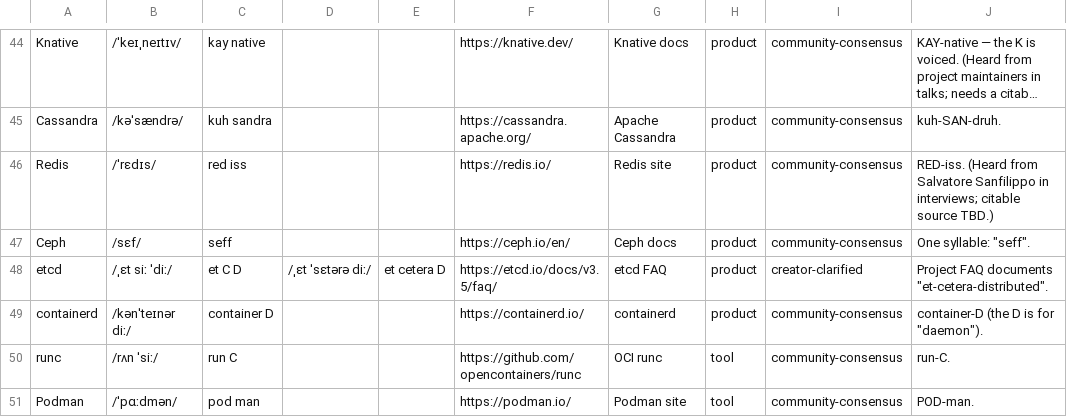
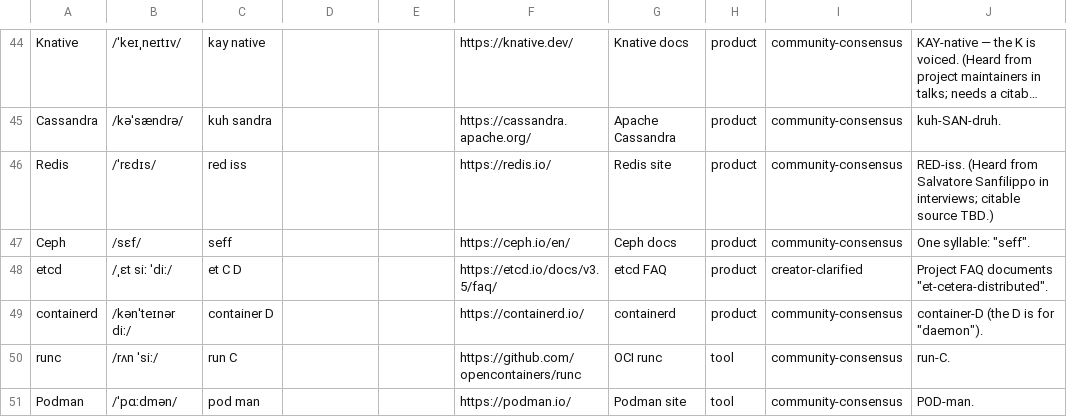
Before and after one commit to anzy-renlab-ai/pronounce, a TSV file: data/pronunciations.tsv, drawn as a sheet; only a part is shown, gaps mark what is left out; long unchanged cells end in …; the diff covers the shown part only.

```diff
--- a/data/pronunciations.tsv
+++ b/data/pronunciations.tsv
@@ -47,3 +47,3 @@ Redis	/ˈrɛdɪs/	red iss			https://redis.io/	Redis site	product	community-conse
 Ceph	/sɛf/	seff			https://ceph.io/en/	Ceph docs	product	community-consensus	One syllable: "seff".
-etcd	/ˌɛt siː ˈdiː/	et C D	/ˌɛt ˈsɛtərə diː/	et cetera D	https://etcd.io/docs/v3.5/faq/	etcd FAQ	product	creator-clarified	Project FAQ documents "et-cetera-distributed".
+etcd	/ˌɛt siː ˈdiː/	et C D			https://etcd.io/docs/v3.5/faq/	etcd FAQ	product	creator-clarified	Project FAQ documents "et-cetera-distributed".
 containerd	/kənˈteɪnər diː/	container D			https://containerd.io/	containerd	product	community-consensus	"container-D" (the D is for "daemon").
```
Also changed, not shown: 29 edited cells elsewhere in this file, 6 other files.
